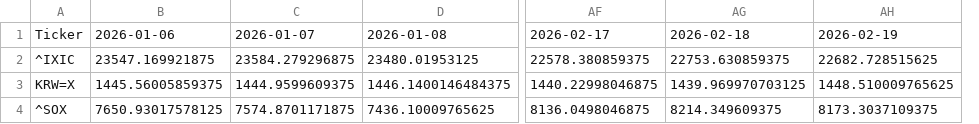
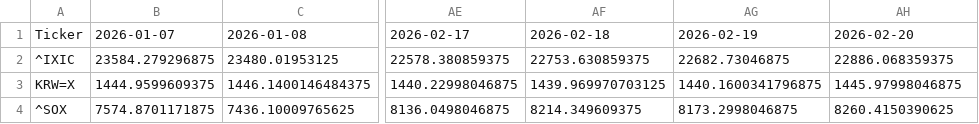
Before and after one commit to JungHoLee100/etf-data-collector, a CSV file: CSV_C.csv, drawn as a sheet; only a part is shown, gaps mark what is left out; removed rows and columns are numbered as before the commit, all else as after; the diff names each change by its address in the sheet, - before the commit and + after, or states it on an @@ line.

```diff
--- a/CSV_C.csv
+++ b/CSV_C.csv
-column B, rows 1-4: 2026-01-06 | 23547.169921875 | 1445.56005859375 | 7650.93017578125
+column AG, rows 1-4: 2026-02-19 | 22682.73046875 | 1440.1600341796875 | 8173.2998046875
-AH1: 2026-02-19
+AH1: 2026-02-20
-AH2: 22682.728515625
+AH2: 22886.068359375
-AH3: 1448.510009765625
+AH3: 1445.97998046875
-AH4: 8173.3037109375
+AH4: 8260.4150390625
```
Also changed, not shown: CSV_A.csv, CSV_A_Analysis.csv, 2 other files.
